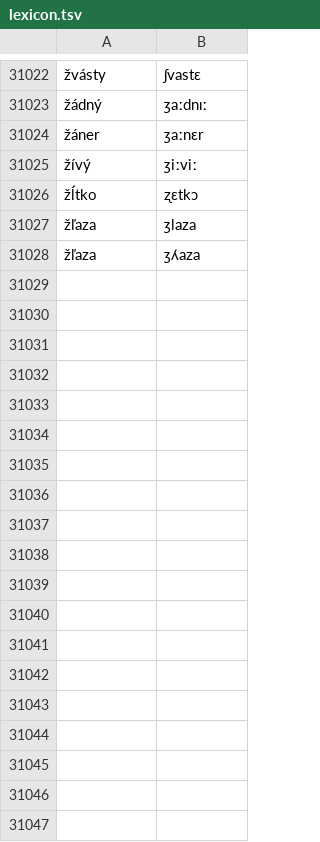
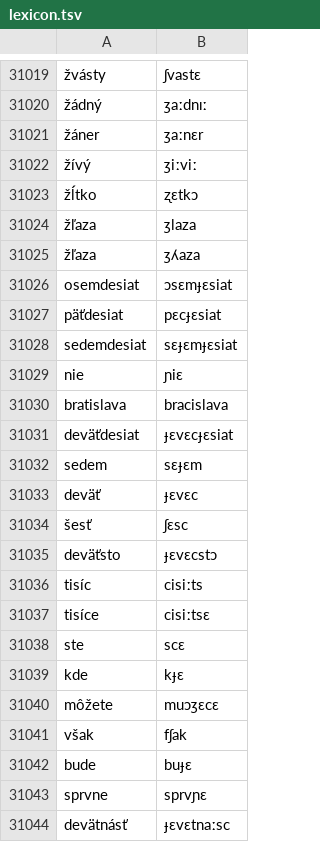
Before and after one commit to neurlang/dataset, a TSV file: slovak/lexicon.tsv, drawn as a sheet; only a part is shown, gaps mark what is left out; the diff covers the shown part only; the diff names each change by its address in the sheet, - before the commit and + after, or states it on an @@ line.

Commit message:
Enhance lexicon.tsv by removing bad and adding entries
Removed bad entries for 'tisíc' and 'tisíce', and added new entries for numbers and phrases.

```diff
--- a/slovak/lexicon.tsv
+++ b/slovak/lexicon.tsv
+row 31026: osemdesiat | ɔsɛmɟɛsiat
+row 31027: päťdesiat | pɛcɟɛsiat
+row 31028: sedemdesiat | sɛɟɛmɟɛsiat
+row 31029: nie | ɲiɛ
+row 31030: bratislava | bracislava
+row 31031: deväťdesiat | ɟɛvɛcɟɛsiat
+row 31032: sedem | sɛɟɛm
+row 31033: deväť | ɟɛvɛc
+row 31034: šesť | ʃɛsc
+row 31035: deväťsto | ɟɛvɛcstɔ
+row 31036: tisíc | cisiːts
+row 31037: tisíce | cisiːtsɛ
+row 31038: ste | scɛ
+row 31039: kde | kɟɛ
+row 31040: môžete | muɔʒɛcɛ
+row 31041: však | fʃak
+row 31042: bude | buɟɛ
+row 31043: sprvne | sprvɲɛ
+row 31044: devätnásť | ɟɛvɛtnaːsc
```
Also changed, not shown: 3 removed rows elsewhere in this file.
